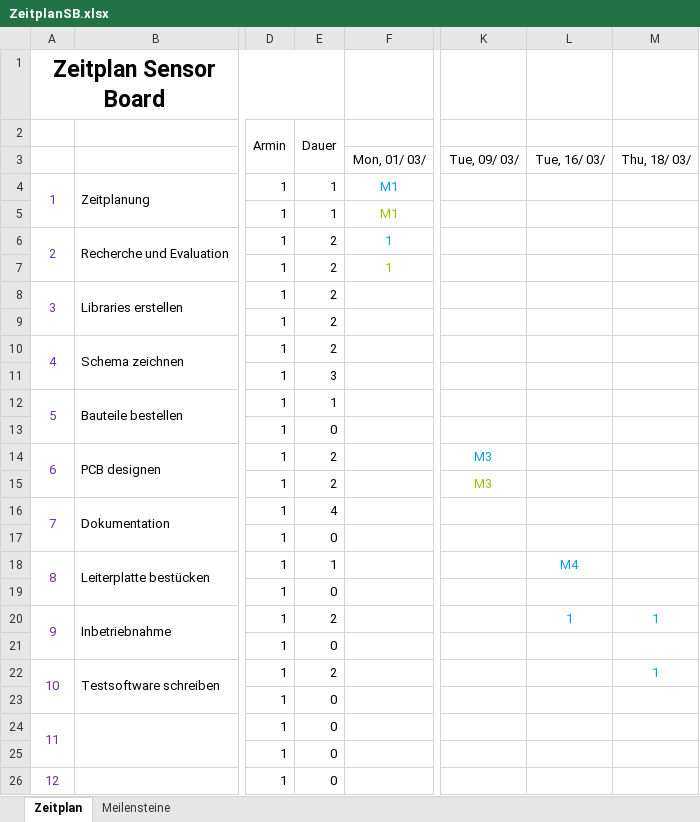
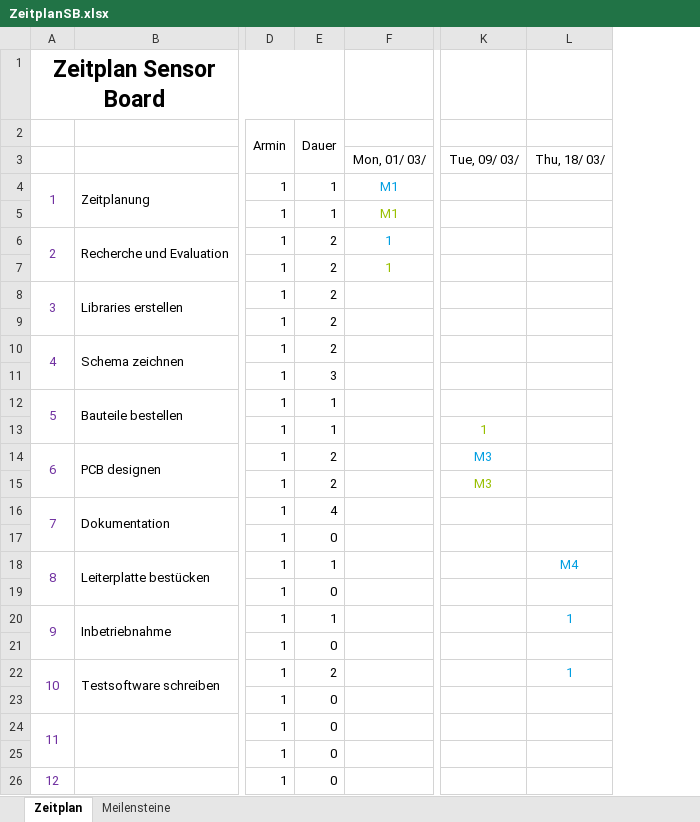
Before and after one commit to ArminWeinmann/Sensor-Board, an Excel workbook: Projektdokumente und Unterlagen/ZeitplanSB.xlsx, sheet Zeitplan, drawn as a sheet; only a part is shown, gaps mark what is left out; values as stored, in another font and other column widths than the file's, no borders; conditional formats not drawn; removed rows and columns are numbered as before the commit, all else as after; the diff names each change by its address in the sheet, - before the commit and + after, or states it on an @@ line.

```diff
--- a/Projektdokumente und Unterlagen/ZeitplanSB.xlsx (sheet Zeitplan)
+++ b/Projektdokumente und Unterlagen/ZeitplanSB.xlsx (sheet Zeitplan)
-column L (Tue, 16/ 03/), rows 18-20: M4 |  | 1
-E13: 0
+E13: 1
-K13 (Tue, 09/ 03/): (empty)
+K13 (Tue, 09/ 03/): 1
-L18 (Thu, 18/ 03/): (empty)
+L18 (Thu, 18/ 03/): M4
-E20: 2
+E20: 1
```
Also changed, not shown: formulas that keep their value, Projektdokumente und Unterlagen/StücklisteSB.xlsx, 4 other files.
